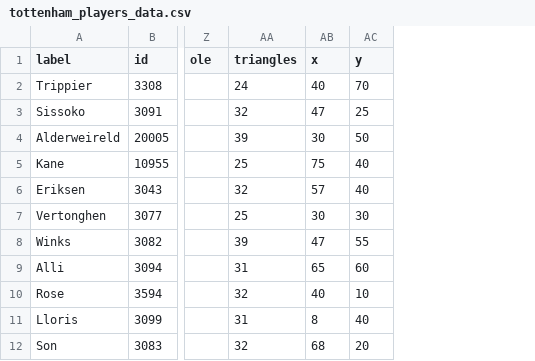
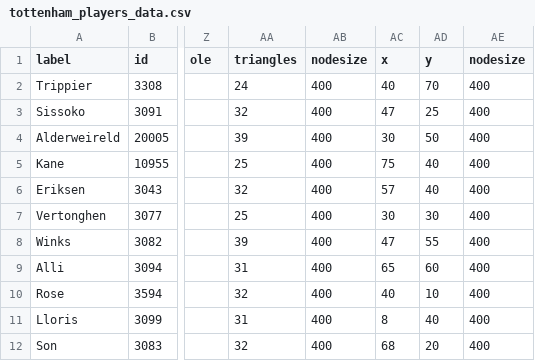
Before and after one commit to dbouris/FootballPassingNetworkAnalysis, a CSV file: SourceFiles/Tottenham Hotspur/tottenham_players_data.csv, drawn as a sheet; only a part is shown, gaps mark what is left out; the diff names each change by its address in the sheet, - before the commit and + after, or states it on an @@ line.

```diff
--- a/SourceFiles/Tottenham Hotspur/tottenham_players_data.csv
+++ b/SourceFiles/Tottenham Hotspur/tottenham_players_data.csv
+column AB (nodesize), rows 2-12: all 400
+column AE (nodesize), rows 2-12: all 400
```
Also changed, not shown: SourceFiles/Liverpool/all_data_liverpool.csv, SourceFiles/Liverpool/liverpool_players_data.csv, 23 other files.
